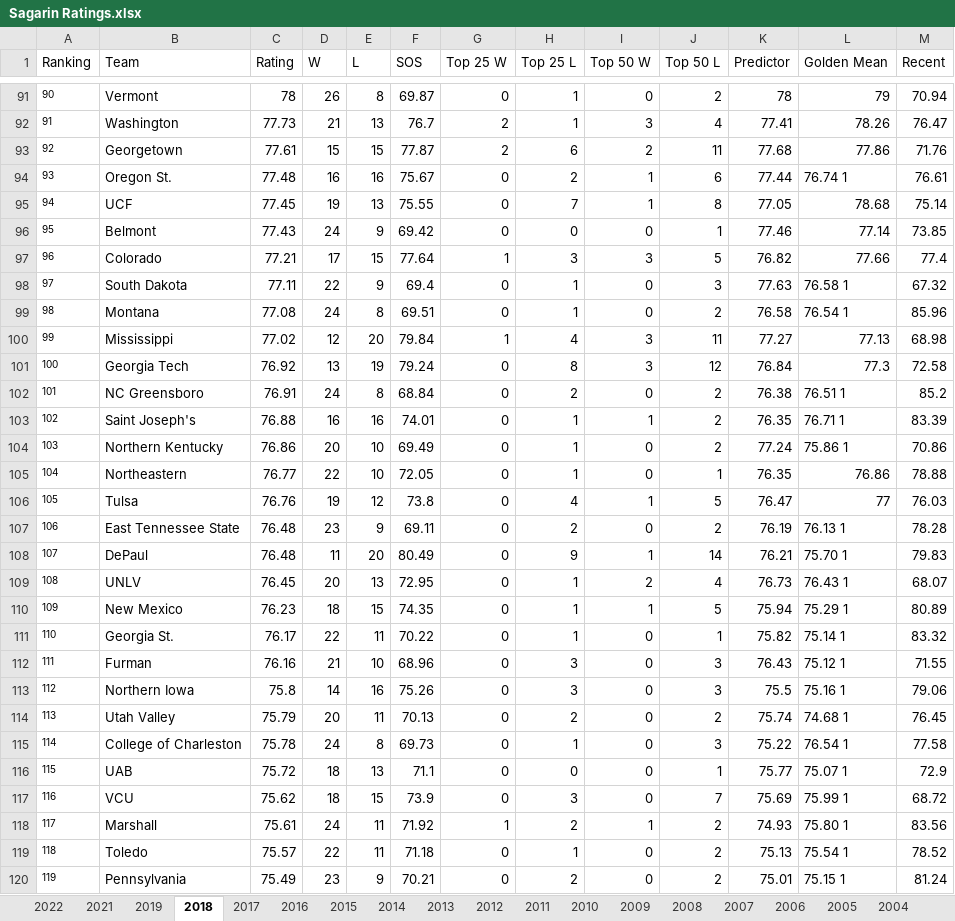
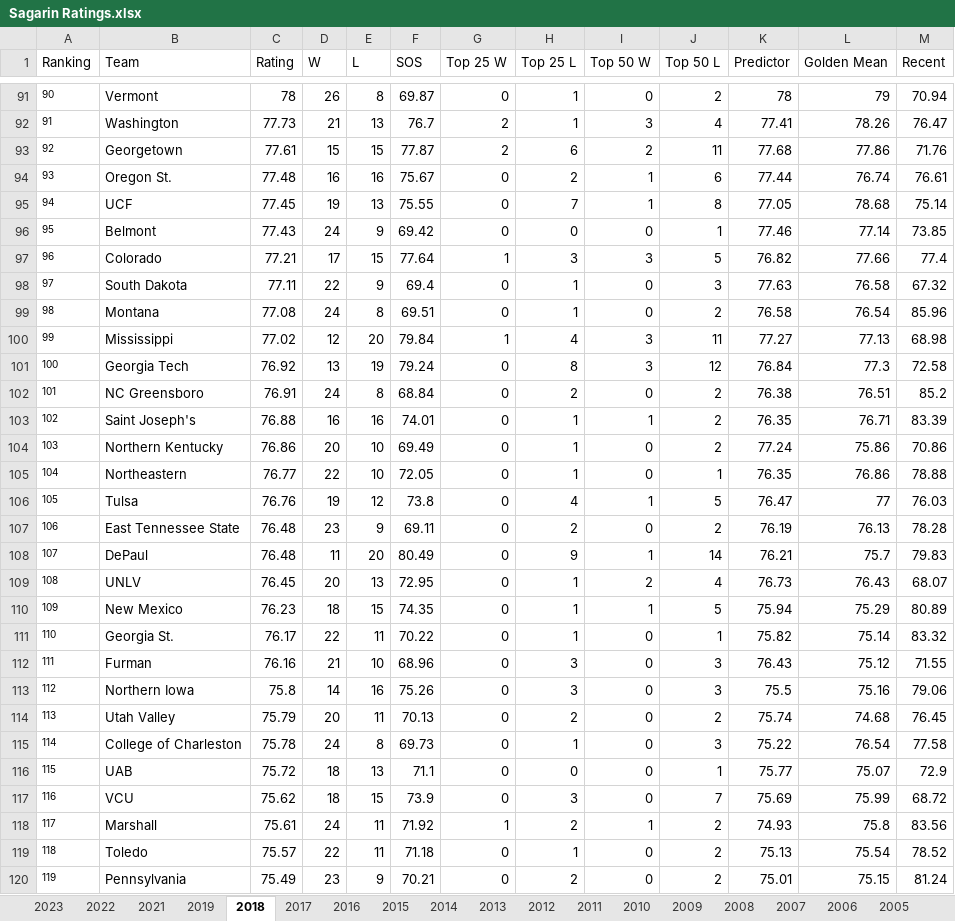
Before and after one commit to kevinlpate/March-Madness-Project, an Excel workbook: Sagarin Ratings.xlsx, sheet 2018, drawn as a sheet; only a part is shown, gaps mark what is left out; values as stored, in another font and other column widths than the file's, no borders; the diff covers the shown part only; the diff names each change by its address in the sheet, - before the commit and + after, or states it on an @@ line.

```diff
--- a/Sagarin Ratings.xlsx (sheet 2018)
+++ b/Sagarin Ratings.xlsx (sheet 2018)
+sheet tab: 2023
-L94 (Golden Mean): 76.74 1
+L94 (Golden Mean): 76.74
-L98 (Golden Mean): 76.58 1
+L98 (Golden Mean): 76.58
-L99 (Golden Mean): 76.54 1
+L99 (Golden Mean): 76.54
-L102 (Golden Mean): 76.51 1
+L102 (Golden Mean): 76.51
-L103 (Golden Mean): 76.71 1
+L103 (Golden Mean): 76.71
-L104 (Golden Mean): 75.86 1
+L104 (Golden Mean): 75.86
-L107 (Golden Mean): 76.13 1
+L107 (Golden Mean): 76.13
-L108 (Golden Mean): 75.70 1
+L108 (Golden Mean): 75.7
-L109 (Golden Mean): 76.43 1
+L109 (Golden Mean): 76.43
-L110 (Golden Mean): 75.29 1
+L110 (Golden Mean): 75.29
-L111 (Golden Mean): 75.14 1
+L111 (Golden Mean): 75.14
-L112 (Golden Mean): 75.12 1
+L112 (Golden Mean): 75.12
-L113 (Golden Mean): 75.16 1
+L113 (Golden Mean): 75.16
-L114 (Golden Mean): 74.68 1
+L114 (Golden Mean): 74.68
-L115 (Golden Mean): 76.54 1
+L115 (Golden Mean): 76.54
-L116 (Golden Mean): 75.07 1
+L116 (Golden Mean): 75.07
-L117 (Golden Mean): 75.99 1
+L117 (Golden Mean): 75.99
-L118 (Golden Mean): 75.80 1
+L118 (Golden Mean): 75.8
-L119 (Golden Mean): 75.54 1
+L119 (Golden Mean): 75.54
-L120 (Golden Mean): 75.15 1
+L120 (Golden Mean): 75.15
```
Also changed, not shown: 232 edited cells elsewhere in this sheet, sheet 2022, Binary Tourney Results.xlsx, Sonny Moore Rankings.xlsx, 2 other files.
